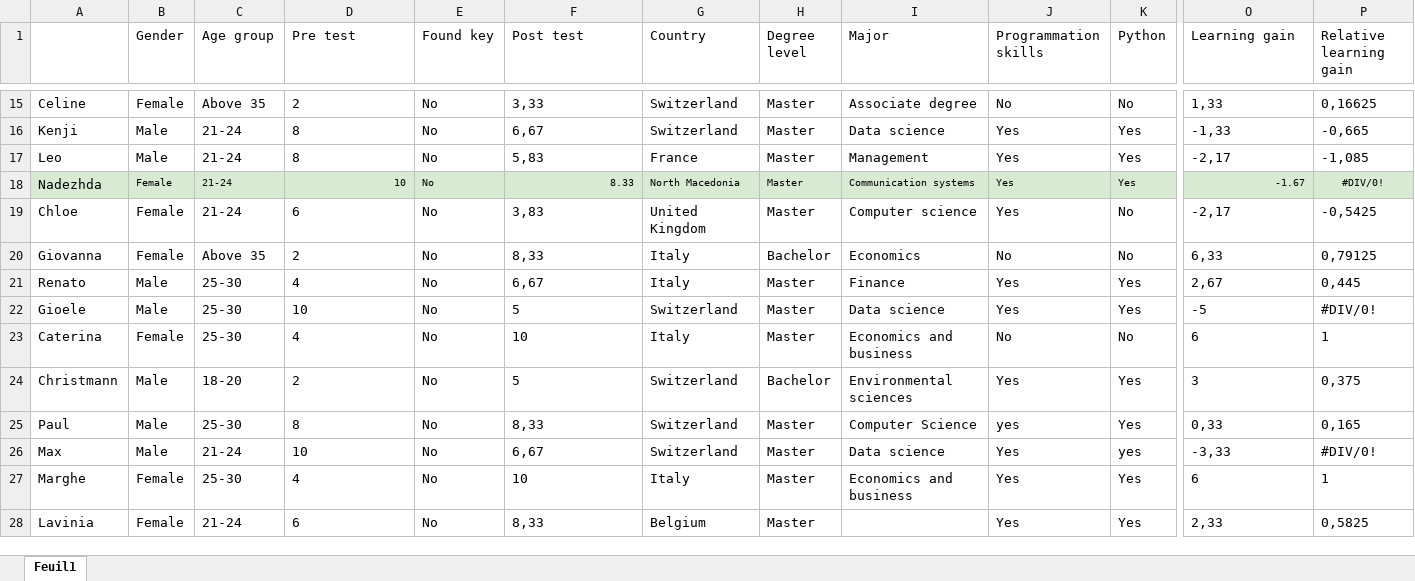
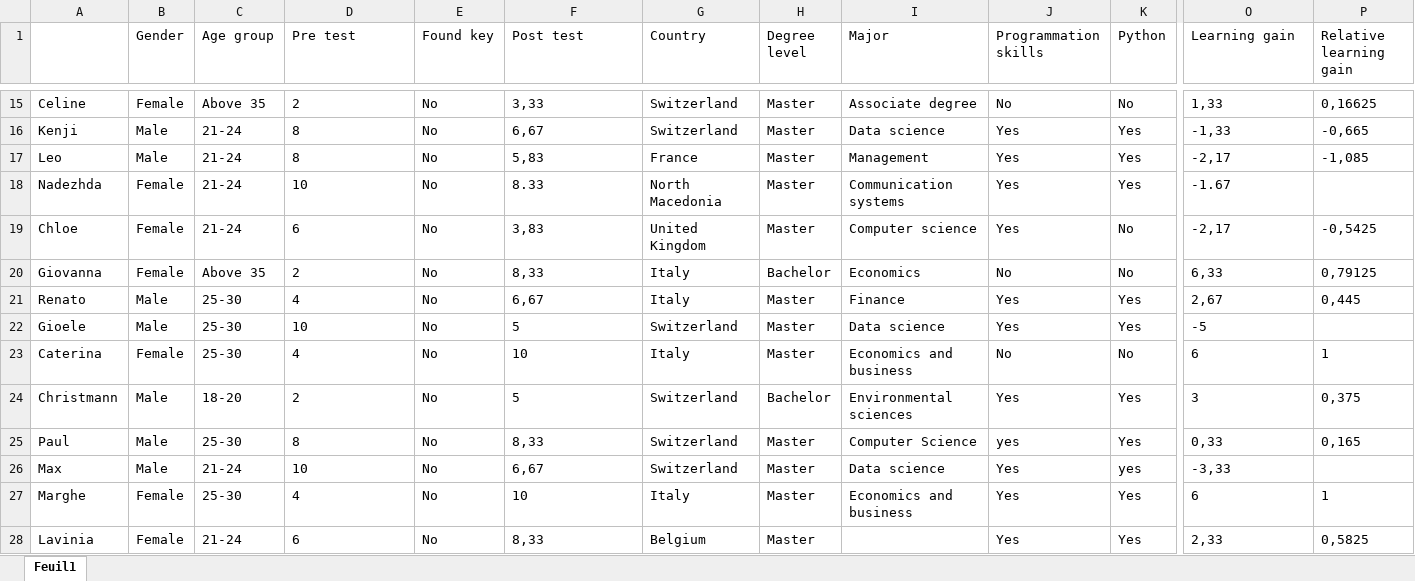
Before and after one commit to Ludodo06/Vigenere-Cipher-Project, an Excel workbook: Results/results.xlsx, sheet Feuil1, drawn as a sheet; only a part is shown, gaps mark what is left out; values as stored, in another font and other column widths than the file's, no borders; the diff covers the shown part only; the diff names each change by its address in the sheet, - before the commit and + after, or states it on an @@ line.

```diff
--- a/Results/results.xlsx (sheet Feuil1)
+++ b/Results/results.xlsx (sheet Feuil1)
-A18:P18 fill: #D9EAD3
+A18:P18 fill: none
@@ B18:O18 text size: larger @@
-D18 alignment: right
+D18 alignment: left
-F18 alignment: right
+F18 alignment: left
-O18 alignment: right
+O18 alignment: left
-P18 (Relative learning gain): #DIV/0!
+P18 (Relative learning gain): (empty)
-P22 (Relative learning gain): #DIV/0!
+P22 (Relative learning gain): (empty)
-P26 (Relative learning gain): #DIV/0!
+P26 (Relative learning gain): (empty)
```
Also changed, not shown: cell formats elsewhere in this sheet, 1 other file.
